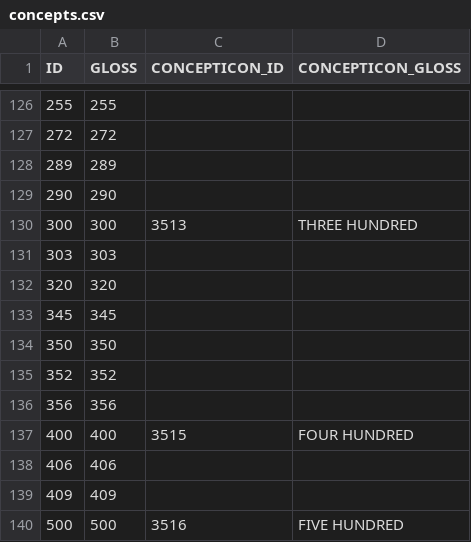
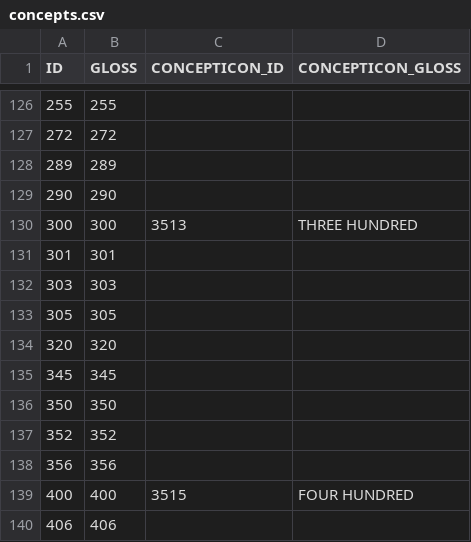
Before and after one commit to numeralbank/barlowpacific, a CSV file: etc/concepts.csv, drawn as a sheet; only a part is shown, gaps mark what is left out; the shorter side is filled out with more unchanged rows; the diff names each change by its address in the sheet, - before the commit and + after, or states it on an @@ line.

Commit message:
Added concepts 301, 305

```diff
--- a/etc/concepts.csv
+++ b/etc/concepts.csv
+row 131: 301 | 301
+row 133: 305 | 305
```
